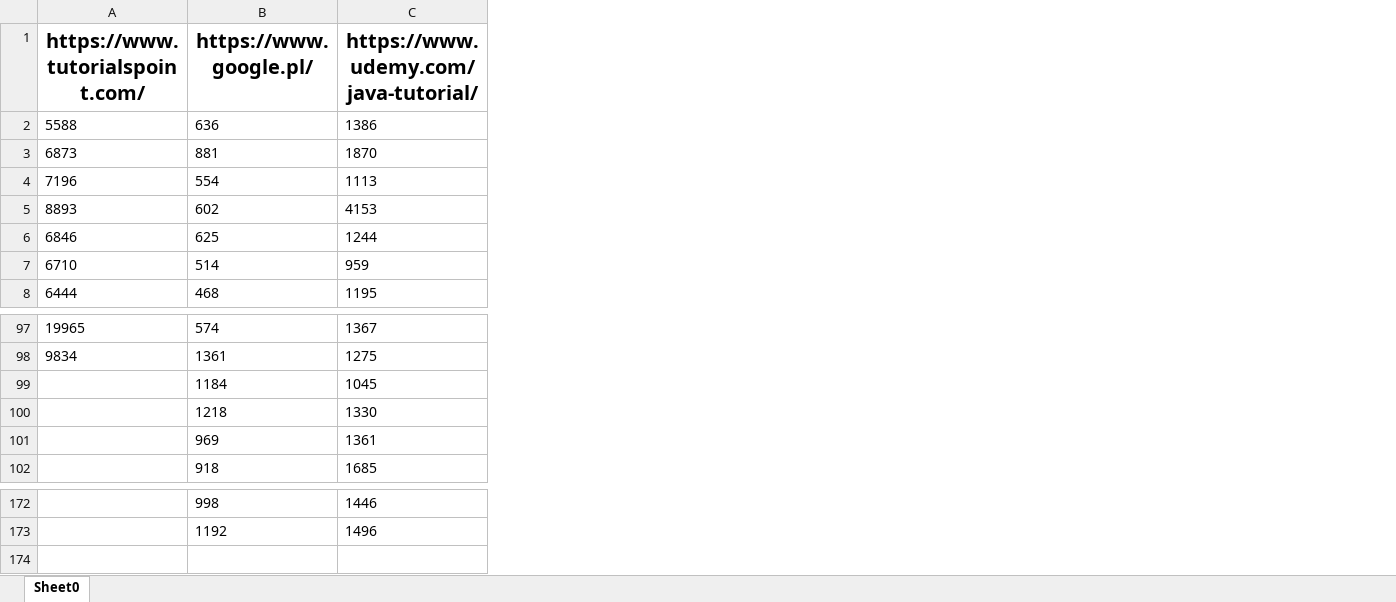
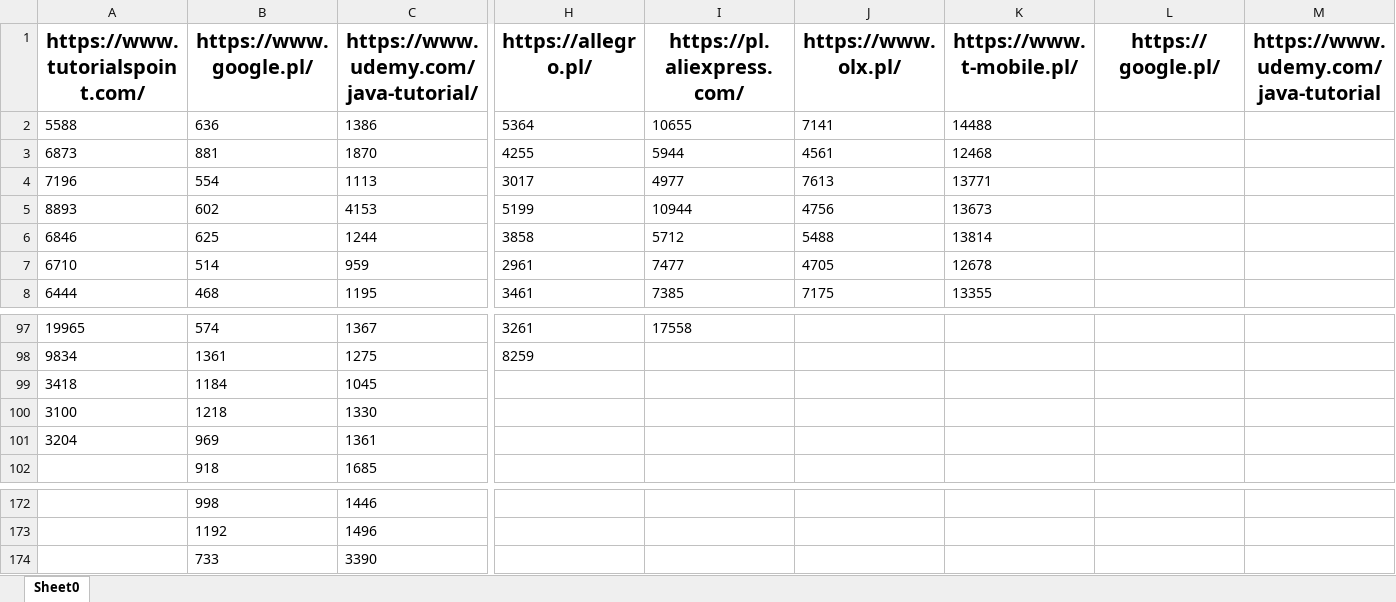
Before and after one commit to rav52v/template, an Excel workbook: stats/page_load_times.xlsx, sheet Sheet0, drawn as a sheet; only a part is shown, gaps mark what is left out; values as stored, in another font and other column widths than the file's, no borders; rows hold the shown columns only; the diff names each change by its address in the sheet, - before the commit and + after, or states it on an @@ line.

```diff
--- a/stats/page_load_times.xlsx (sheet Sheet0)
+++ b/stats/page_load_times.xlsx (sheet Sheet0)
+column H (https://allegro.pl/), rows 2-8: 5364 | 4255 | 3017 | 5199 | 3858 | 2961 | 3461; rows 97-98: 3261 | 8259
+column I (https://pl.aliexpress.com/), rows 2-8: 10655 | 5944 | 4977 | 10944 | 5712 | 7477 | 7385; row 97: 17558
+column J (https://www.olx.pl/), rows 2-8: 7141 | 4561 | 7613 | 4756 | 5488 | 4705 | 7175
+column K (https://www.t-mobile.pl/), rows 2-8: 14488 | 12468 | 13771 | 13673 | 13814 | 12678 | 13355
+column L (https://google.pl/), empty
+column M, row 1: https://www.udemy.com/java-tutorial
-A99 (https://www.tutorialspoint.com/): (empty)
+A99 (https://www.tutorialspoint.com/): 3418
-A100 (https://www.tutorialspoint.com/): (empty)
+A100 (https://www.tutorialspoint.com/): 3100
-A101 (https://www.tutorialspoint.com/): (empty)
+A101 (https://www.tutorialspoint.com/): 3204
+row 174:  | 733 | 3390
```
Also changed, not shown: 19 other files.
